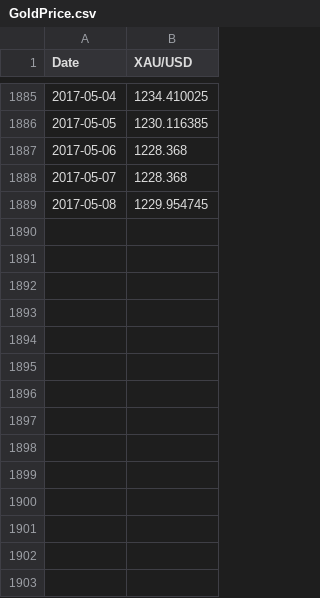
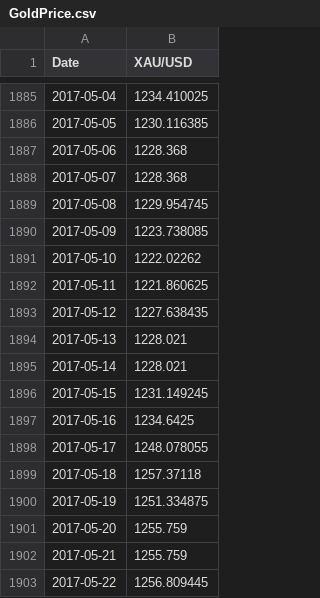
Before and after one commit to am-consulting/am-consulting.github.io, a CSV file: csv/GoldPrice.csv, drawn as a sheet; only a part is shown, gaps mark what is left out; the diff names each change by its address in the sheet, - before the commit and + after, or states it on an @@ line.

```diff
--- a/csv/GoldPrice.csv
+++ b/csv/GoldPrice.csv
+row 1890: 2017-05-09 | 1223.738085
+row 1891: 2017-05-10 | 1222.02262
+row 1892: 2017-05-11 | 1221.860625
+row 1893: 2017-05-12 | 1227.638435
+row 1894: 2017-05-13 | 1228.021
+row 1895: 2017-05-14 | 1228.021
+row 1896: 2017-05-15 | 1231.149245
+row 1897: 2017-05-16 | 1234.6425
+row 1898: 2017-05-17 | 1248.078055
+row 1899: 2017-05-18 | 1257.37118
+row 1900: 2017-05-19 | 1251.334875
+row 1901: 2017-05-20 | 1255.759
+row 1902: 2017-05-21 | 1255.759
+row 1903: 2017-05-22 | 1256.809445
```
Also changed, not shown: 4 other files.
